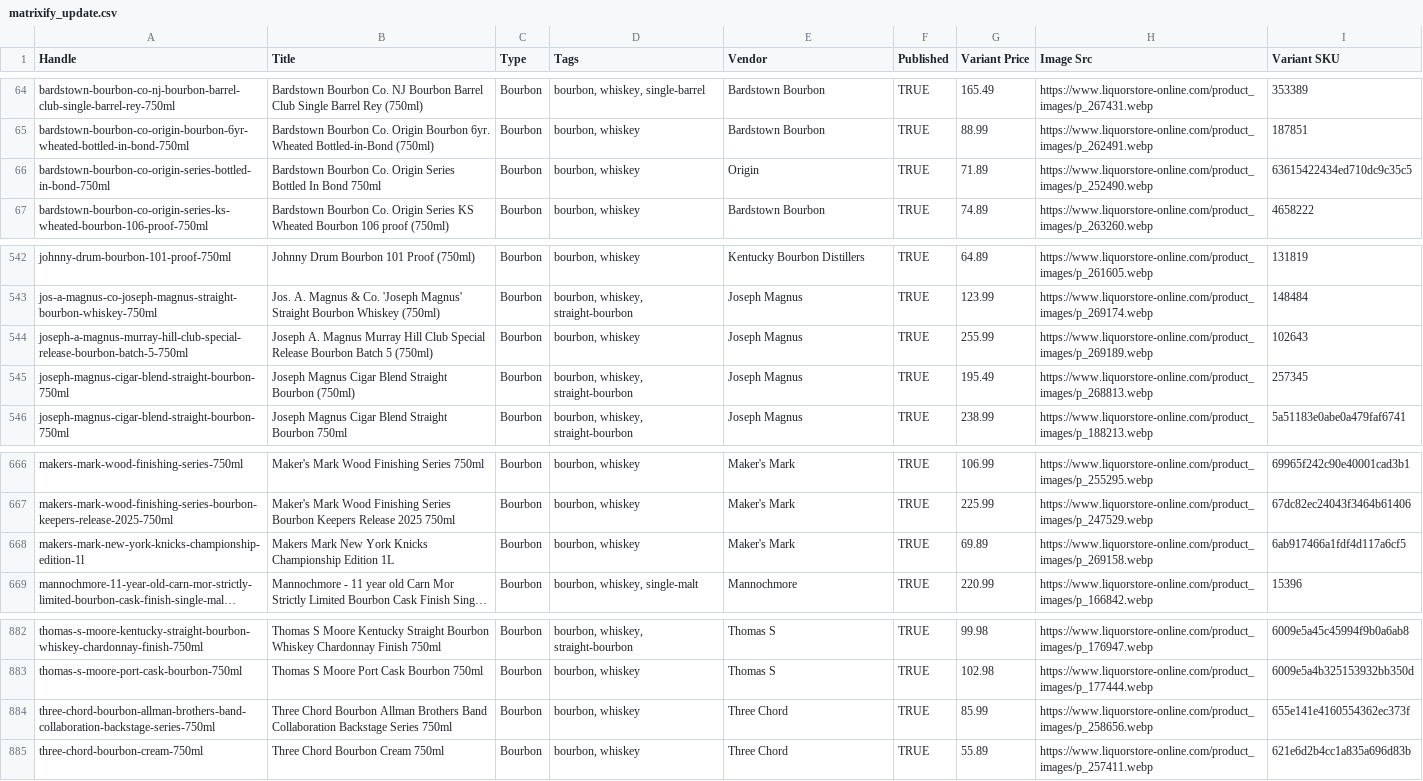
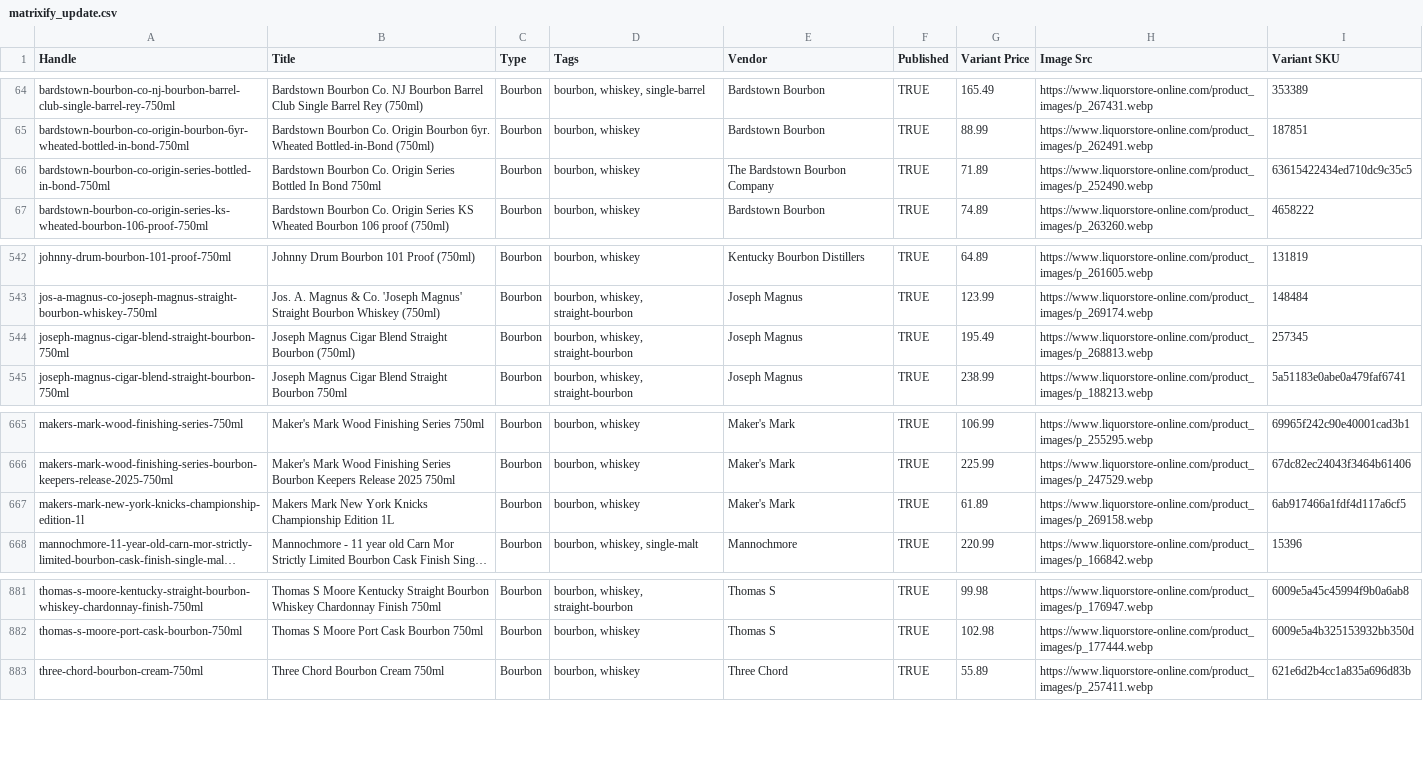
Before and after one commit to Njawnson/bourbon-shopify-sync, a CSV file: output/matrixify_update.csv, drawn as a sheet; only a part is shown, gaps mark what is left out; long unchanged cells end in …; removed rows and columns are numbered as before the commit, all else as after; the diff names each change by its address in the sheet, - before the commit and + after, or states it on an @@ line.

```diff
--- a/output/matrixify_update.csv
+++ b/output/matrixify_update.csv
-E66 (Vendor): Origin
+E66 (Vendor): The Bardstown Bourbon Company
-row 544: joseph-a-magnus-murray-hill-club-special-release-bourbon-batch-5-750ml | Joseph A. Magnus Murray Hill Club Special Release Bourbon Batch 5 (750ml) | Bourbon | bourbon, whiskey | Joseph Magnus | TRUE | 255.99 | https://www.liquorstore-online.com/product_images/p_269189.webp | 102643
-G667 (Variant Price): 69.89
+G667 (Variant Price): 61.89
-row 884: three-chord-bourbon-allman-brothers-band-collaboration-backstage-series-750ml | Three Chord Bourbon Allman Brothers Band Collaboration Backstage Series 750ml | Bourbon | bourbon, whiskey | Three Chord | TRUE | 85.99 | https://www.liquorstore-online.com/product_images/p_258656.webp | 655e141e4160554362ec373f
```
